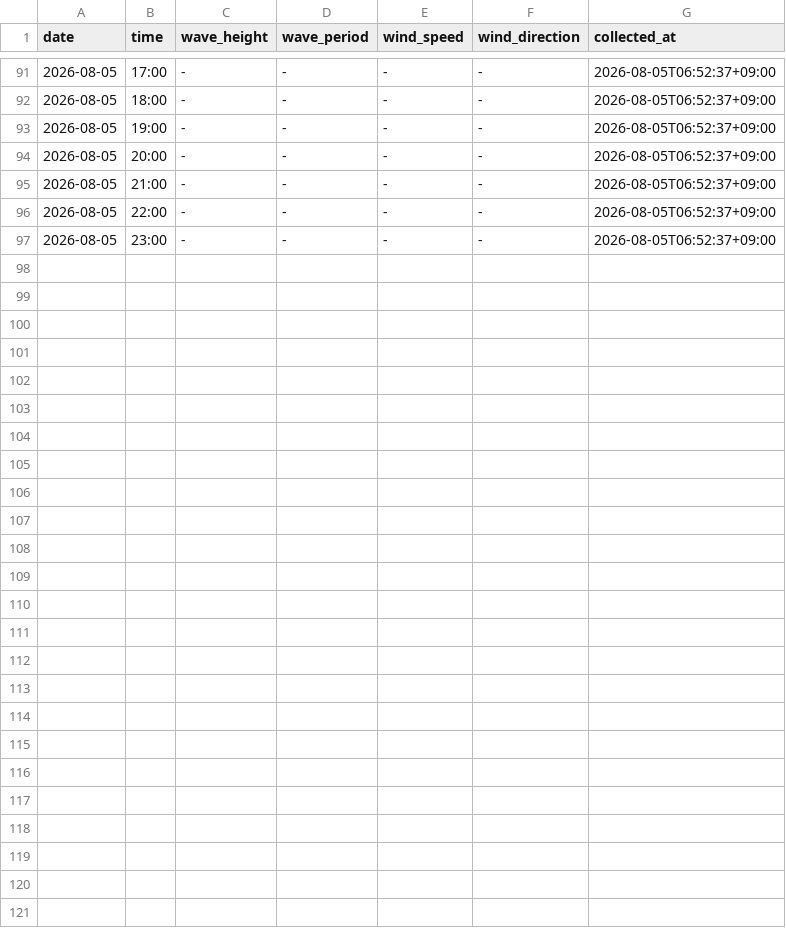
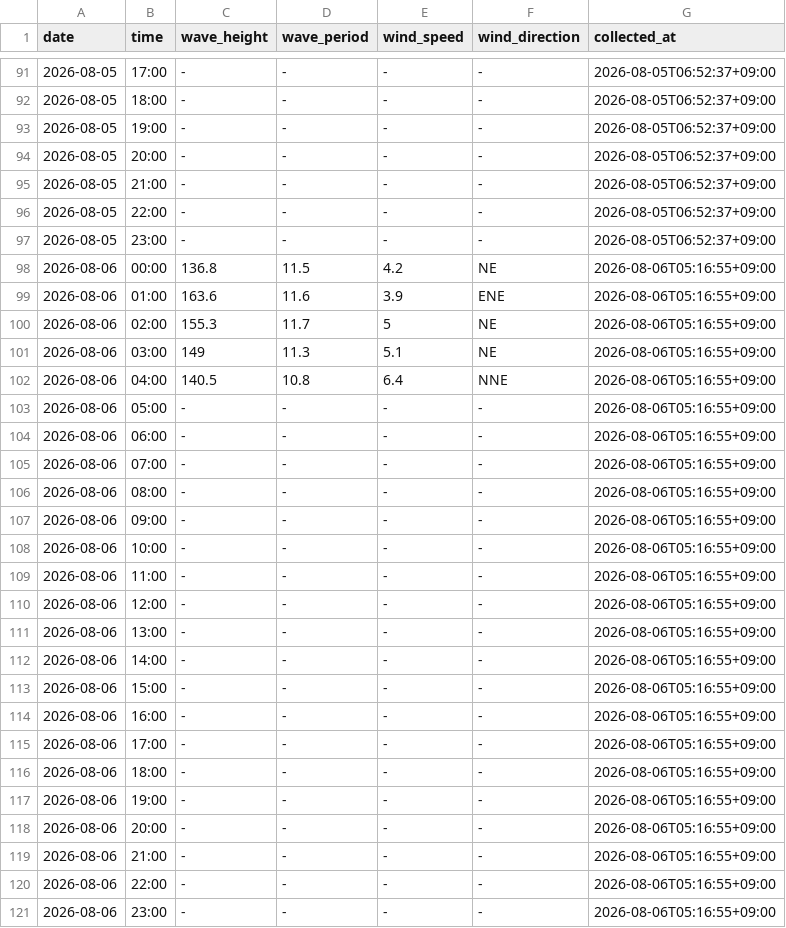
Before and after one commit to Togawa55/hiratsuka-tower-data, a CSV file: data/hiratsuka_tower.csv, drawn as a sheet; only a part is shown, gaps mark what is left out.

```diff
--- a/data/hiratsuka_tower.csv
+++ b/data/hiratsuka_tower.csv
@@ -97 +97,25 @@
 2026-08-05,23:00,-,-,-,-,2026-08-05T06:52:37+09:00
+2026-08-06,00:00,136.8,11.5,4.2,NE,2026-08-06T05:16:55+09:00
+2026-08-06,01:00,163.6,11.6,3.9,ENE,2026-08-06T05:16:55+09:00
+2026-08-06,02:00,155.3,11.7,5,NE,2026-08-06T05:16:55+09:00
+2026-08-06,03:00,149,11.3,5.1,NE,2026-08-06T05:16:55+09:00
+2026-08-06,04:00,140.5,10.8,6.4,NNE,2026-08-06T05:16:55+09:00
+2026-08-06,05:00,-,-,-,-,2026-08-06T05:16:55+09:00
+2026-08-06,06:00,-,-,-,-,2026-08-06T05:16:55+09:00
+2026-08-06,07:00,-,-,-,-,2026-08-06T05:16:55+09:00
+2026-08-06,08:00,-,-,-,-,2026-08-06T05:16:55+09:00
+2026-08-06,09:00,-,-,-,-,2026-08-06T05:16:55+09:00
+2026-08-06,10:00,-,-,-,-,2026-08-06T05:16:55+09:00
+2026-08-06,11:00,-,-,-,-,2026-08-06T05:16:55+09:00
+2026-08-06,12:00,-,-,-,-,2026-08-06T05:16:55+09:00
+2026-08-06,13:00,-,-,-,-,2026-08-06T05:16:55+09:00
+2026-08-06,14:00,-,-,-,-,2026-08-06T05:16:55+09:00
+2026-08-06,15:00,-,-,-,-,2026-08-06T05:16:55+09:00
+2026-08-06,16:00,-,-,-,-,2026-08-06T05:16:55+09:00
+2026-08-06,17:00,-,-,-,-,2026-08-06T05:16:55+09:00
+2026-08-06,18:00,-,-,-,-,2026-08-06T05:16:55+09:00
+2026-08-06,19:00,-,-,-,-,2026-08-06T05:16:55+09:00
+2026-08-06,20:00,-,-,-,-,2026-08-06T05:16:55+09:00
+2026-08-06,21:00,-,-,-,-,2026-08-06T05:16:55+09:00
+2026-08-06,22:00,-,-,-,-,2026-08-06T05:16:55+09:00
+2026-08-06,23:00,-,-,-,-,2026-08-06T05:16:55+09:00
```
Also changed, not shown: 2 other files.
